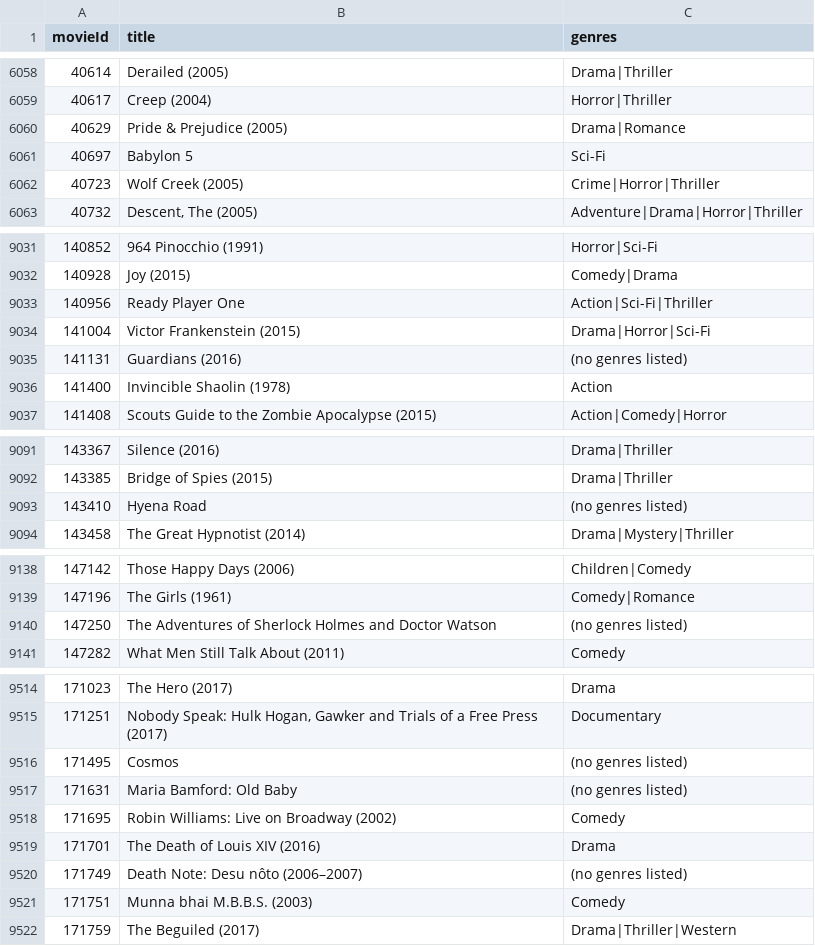
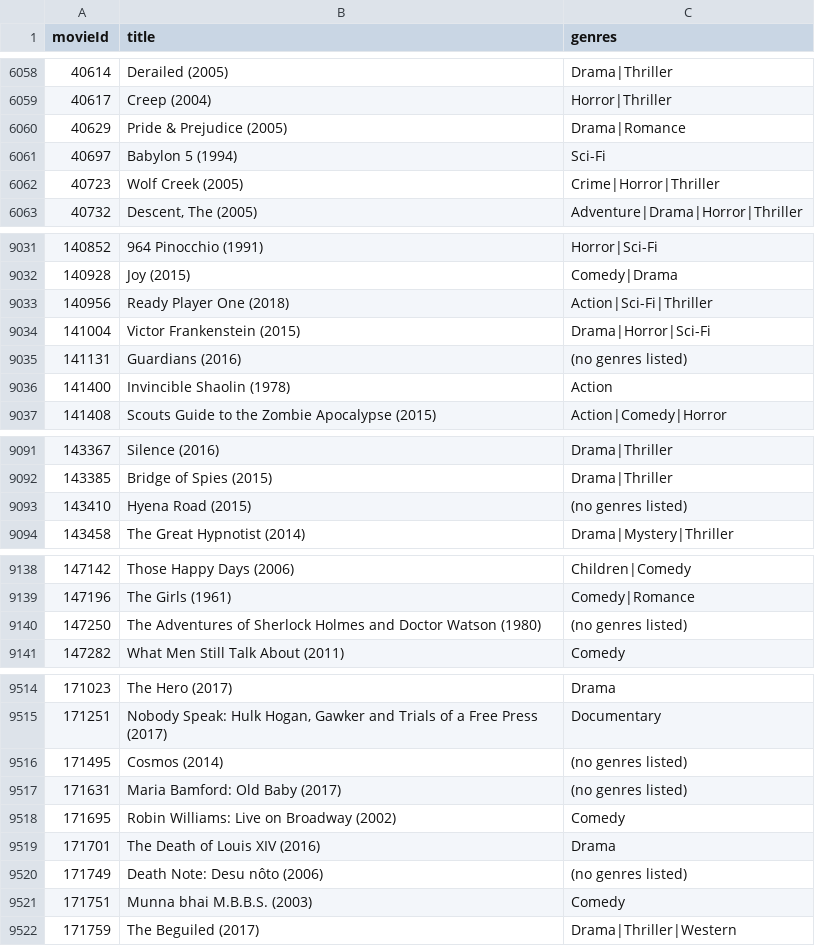
Before and after one commit to joshmiddlecote/cs22, a CSV file: data/ml-latest-small/movies.csv, drawn as a sheet; only a part is shown, gaps mark what is left out; the diff covers the shown part only.

Commit message:
create user tables and modify movies table to hold more info

```diff
--- a/data/ml-latest-small/movies.csv
+++ b/data/ml-latest-small/movies.csv
@@ -6060,3 +6060,3 @@ movieId,title,genres
 40629,Pride & Prejudice (2005),Drama|Romance
-40697,Babylon 5,Sci-Fi
+40697,Babylon 5 (1994),Sci-Fi
 40723,Wolf Creek (2005),Crime|Horror|Thriller
@@ -9032,3 +9032,3 @@ movieId,title,genres
 140928,Joy (2015),Comedy|Drama
-140956,Ready Player One,Action|Sci-Fi|Thriller
+140956,Ready Player One (2018),Action|Sci-Fi|Thriller
 141004,Victor Frankenstein (2015),Drama|Horror|Sci-Fi
@@ -9092,3 +9092,3 @@ movieId,title,genres
 143385,Bridge of Spies (2015),Drama|Thriller
-143410,Hyena Road,(no genres listed)
+143410,Hyena Road (2015),(no genres listed)
 143458,The Great Hypnotist (2014),Drama|Mystery|Thriller
@@ -9139,3 +9139,3 @@ movieId,title,genres
 147196,The Girls (1961),Comedy|Romance
-147250,The Adventures of Sherlock Holmes and Doctor Watson,(no genres listed)
+147250,The Adventures of Sherlock Holmes and Doctor Watson (1980),(no genres listed)
 147282,What Men Still Talk About (2011),Comedy
@@ -9515,7 +9515,7 @@ movieId,title,genres
 171251,"Nobody Speak: Hulk Hogan, Gawker and Trials of a Free Press (2017)",Documentary
-171495,Cosmos,(no genres listed)
-171631,Maria Bamford: Old Baby,(no genres listed)
+171495,Cosmos (2014),(no genres listed)
+171631,Maria Bamford: Old Baby (2017),(no genres listed)
 171695,Robin Williams: Live on Broadway (2002),Comedy
 171701,The Death of Louis XIV (2016),Drama
-171749,Death Note: Desu nôto (2006–2007),(no genres listed)
+171749,Death Note: Desu nôto (2006),(no genres listed)
 171751,Munna bhai M.B.B.S. (2003),Comedy
```
Also changed, not shown: 6 edited cells elsewhere in this file, 6 other files.
